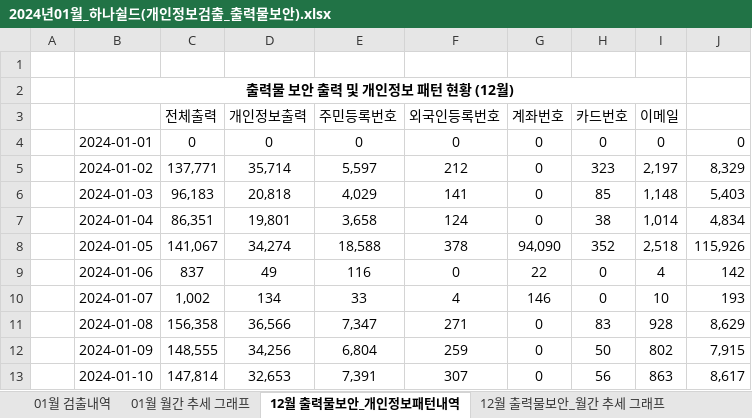
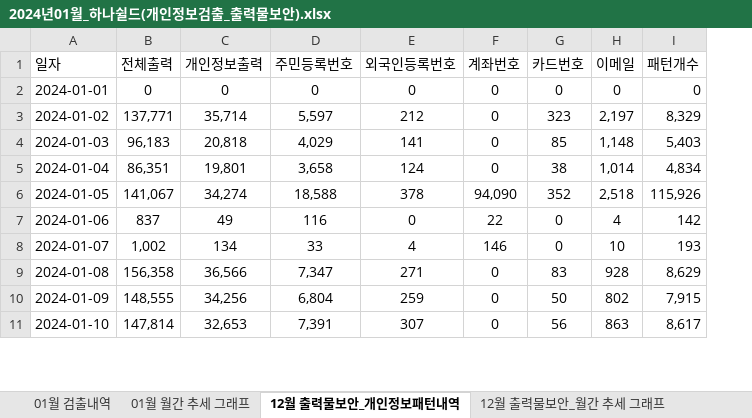
Before and after one commit to geunilbae/project5, an Excel workbook: uploadFiles/하나쉴드/2024년01월_하나쉴드(개인정보검출_출력물보안).xlsx, sheet 12월 출력물보안_개인정보패턴내역, drawn as a sheet; only a part is shown; values as stored, in another font and other column widths than the file's, no borders; removed rows and columns are numbered as before the commit, all else as after; the diff names each change by its address in the sheet, - before the commit and + after, or states it on an @@ line.

Commit message:
Upload 2024년01월_하나쉴드(개인정보검출_출력물보안).xlsx

```diff
--- a/uploadFiles/하나쉴드/2024년01월_하나쉴드(개인정보검출_출력물보안).xlsx (sheet 12월 출력물보안_개인정보패턴내역)
+++ b/uploadFiles/하나쉴드/2024년01월_하나쉴드(개인정보검출_출력물보안).xlsx (sheet 12월 출력물보안_개인정보패턴내역)
-column A, empty
-row 1: (empty)
-row 2:  | 출력물 보안 출력 및 개인정보 패턴 현황 (12월)
-A1: (empty)
+A1: 일자
-I1: (empty)
+I1: 패턴개수
```
Also changed, not shown: formulas that keep their value.
